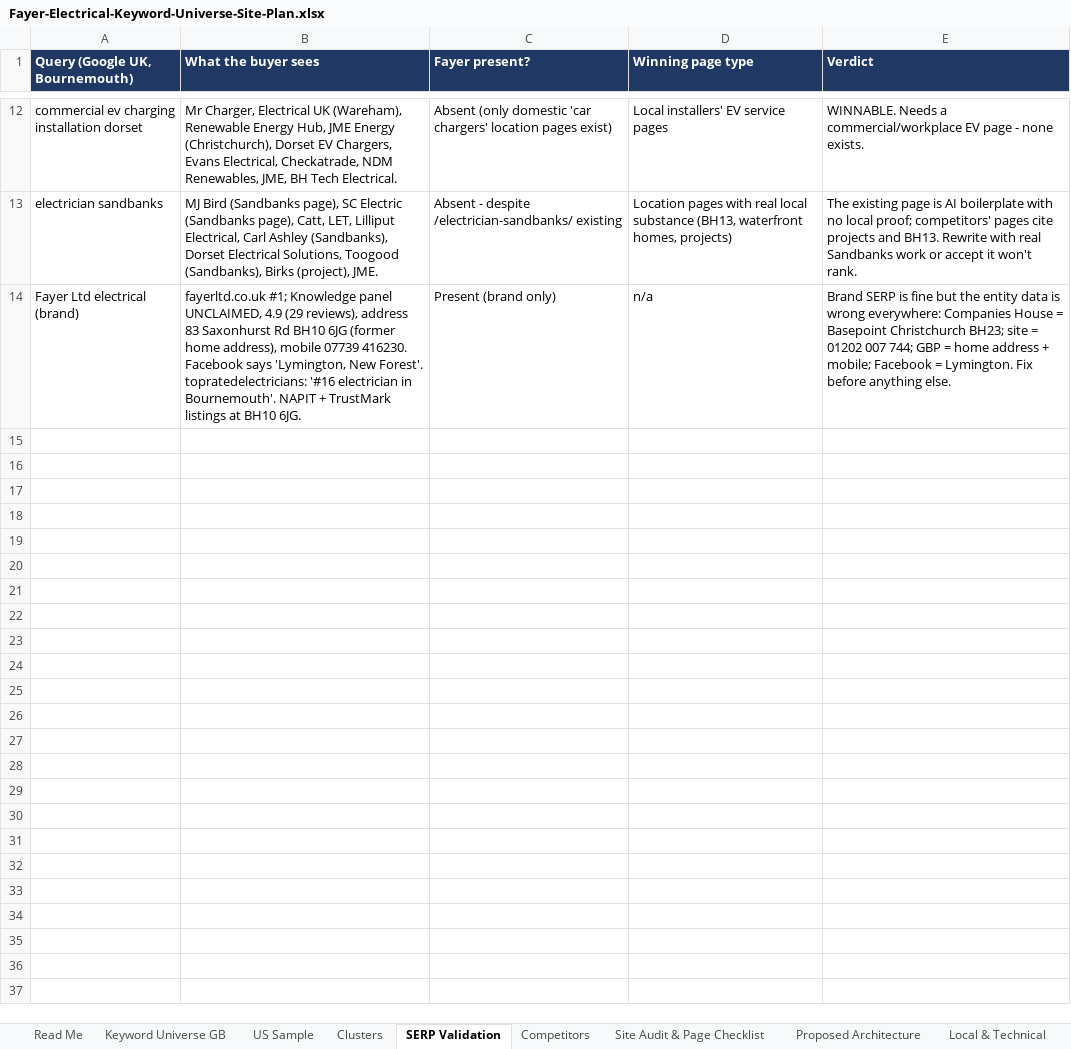
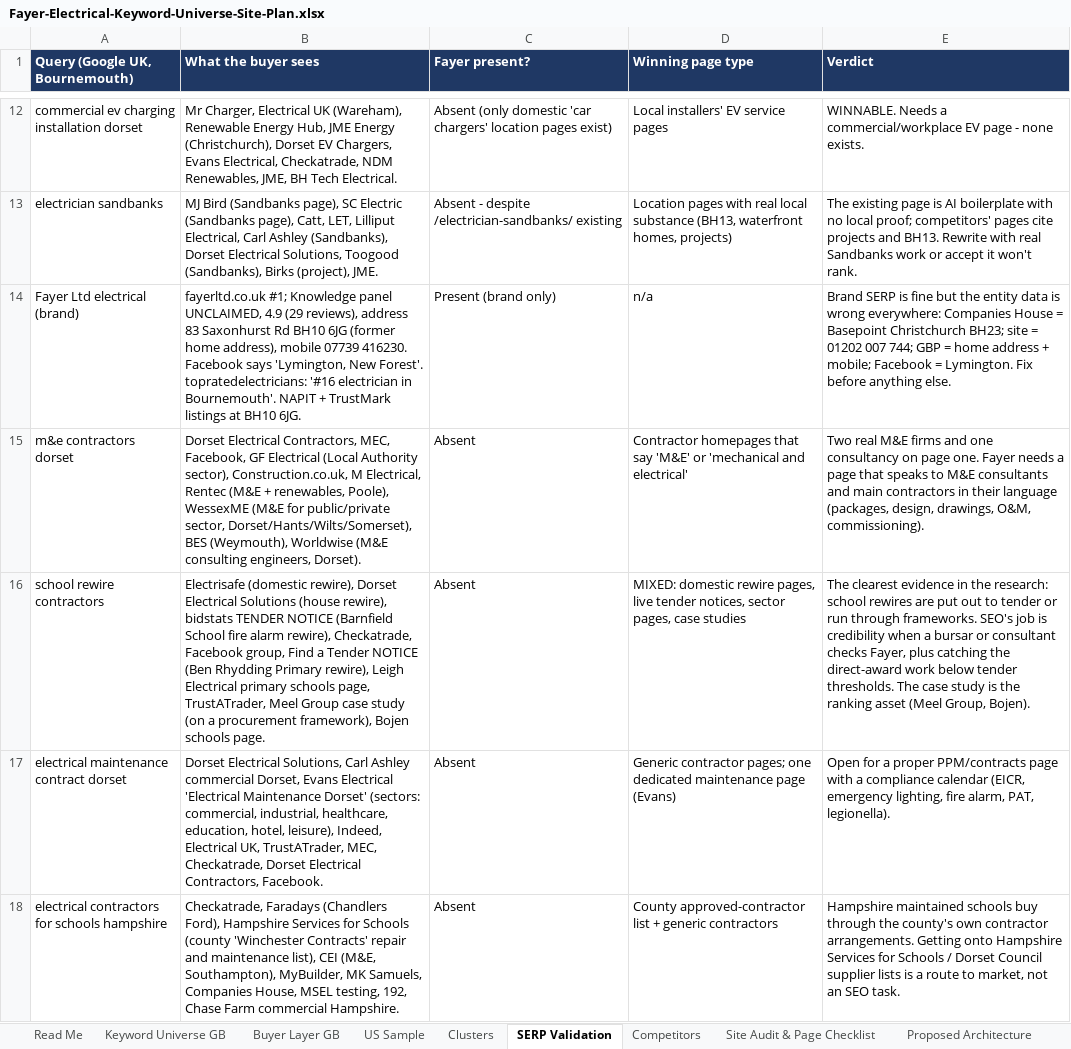
Before and after one commit to tenterms/seoplanner, an Excel workbook: Fayer-Electrical-Keyword-Universe-Site-Plan.xlsx, sheet SERP Validation, drawn as a sheet; only a part is shown, gaps mark what is left out; values as stored, in another font and other column widths than the file's, no borders; the diff covers the shown part only; the diff names each change by its address in the sheet, - before the commit and + after, or states it on an @@ line.

```diff
--- a/Fayer-Electrical-Keyword-Universe-Site-Plan.xlsx (sheet SERP Validation)
+++ b/Fayer-Electrical-Keyword-Universe-Site-Plan.xlsx (sheet SERP Validation)
+sheet tab: Buyer Layer GB
+row 15: m&e contractors dorset | Dorset Electrical Contractors, MEC, Facebook, GF Electrical (Local Authority sector), Construction.co.uk, M Electrical, Rentec (M&E + renewables, Poole), WessexME (M&E for public/private sector, Dorset/Hants/Wilts/Somerset), BES (Weymouth), Worldwise (M&E consulting engineers, Dorset). | Absent | Contractor homepages that say 'M&E' or 'mechanical and electrical' | Two real M&E firms and one consultancy on page one. Fayer needs a page that speaks to M&E consultants and main contractors in their language (packages, design, drawings, O&M, commissioning).
+row 16: school rewire contractors | Electrisafe (domestic rewire), Dorset Electrical Solutions (house rewire), bidstats TENDER NOTICE (Barnfield School fire alarm rewire), Checkatrade, Facebook group, Find a Tender NOTICE (Ben Rhydding Primary rewire), Leigh Electrical primary schools page, TrustATrader, Meel Group case study (on a procurement framework), Bojen schools page. | Absent | MIXED: domestic rewire pages, live tender notices, sector pages, case studies | The clearest evidence in the research: school rewires are put out to tender or run through frameworks. SEO's job is credibility when a bursar or consultant checks Fayer, plus catching the direct-award work below tender thresholds. The case study is the ranking asset (Meel Group, Bojen).
+row 17: electrical maintenance contract dorset | Dorset Electrical Solutions, Carl Ashley commercial Dorset, Evans Electrical 'Electrical Maintenance Dorset' (sectors: commercial, industrial, healthcare, education, hotel, leisure), Indeed, Electrical UK, TrustATrader, MEC, Checkatrade, Dorset Electrical Contractors, Facebook. | Absent | Generic contractor pages; one dedicated maintenance page (Evans) | Open for a proper PPM/contracts page with a compliance calendar (EICR, emergency lighting, fire alarm, PAT, legionella).
+row 18: electrical contractors for schools hampshire | Checkatrade, Faradays (Chandlers Ford), Hampshire Services for Schools (county 'Winchester Contracts' repair and maintenance list), CEI (M&E, Southampton), MyBuilder, MK Samuels, Companies House, MSEL testing, 192, Chase Farm commercial Hampshire. | Absent | County approved-contractor list + generic contractors | Hampshire maintained schools buy through the county's own contractor arrangements. Getting onto Hampshire Services for Schools / Dorset Council supplier lists is a route to market, not an SEO task.
```
Also changed, not shown: 4 added rows elsewhere in this sheet, sheet Proposed Architecture, sheet Competitors, sheet Recommendations, sheet Read Me, 2 other files.
